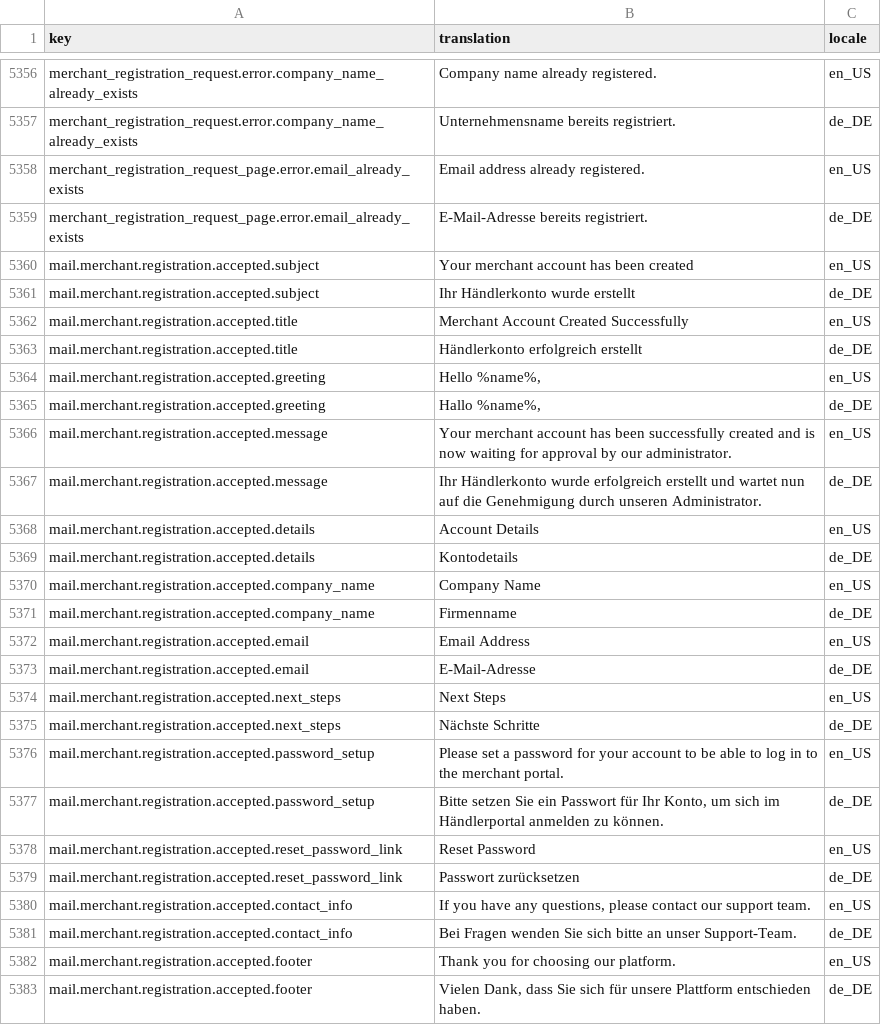
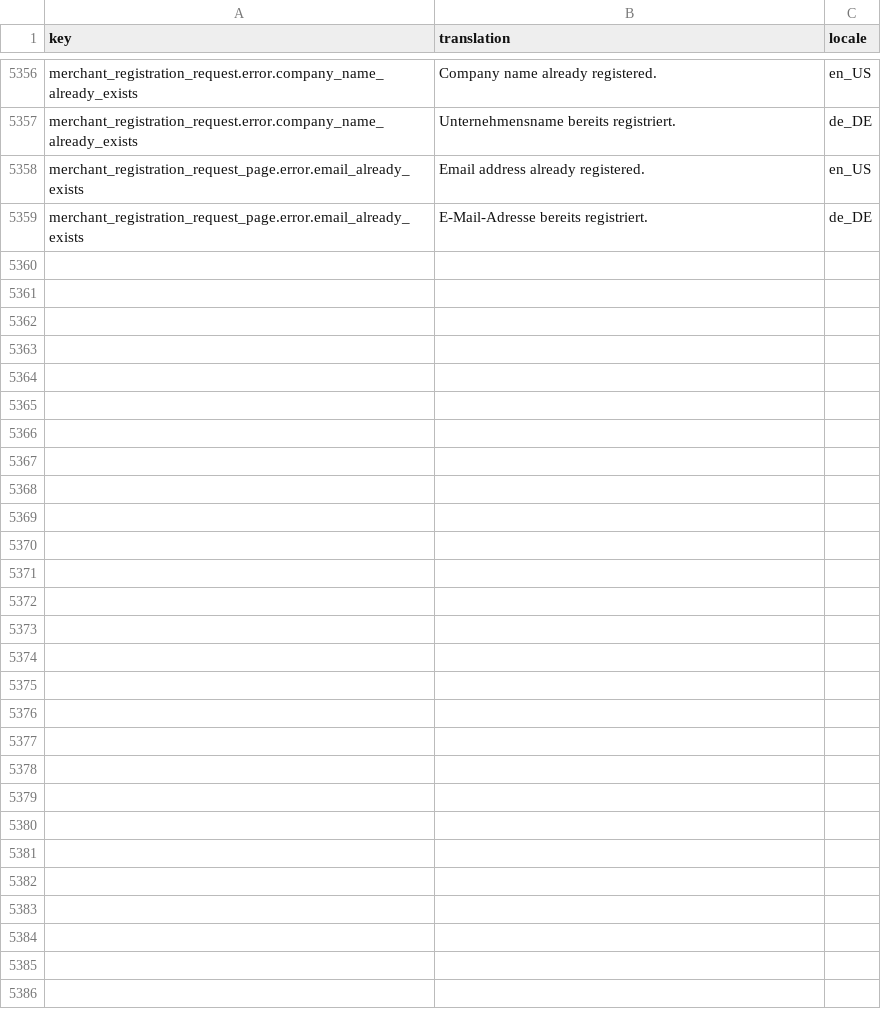
Before and after one commit to spryker-shop/suite, a CSV file: data/import/common/common/glossary.csv, drawn as a sheet; only a part is shown, gaps mark what is left out.

```diff
--- a/data/import/common/common/glossary.csv
+++ b/data/import/common/common/glossary.csv
@@ -5359,25 +5359 @@ merchant_registration_request_page.error.email_already_exists,Email address alre
 merchant_registration_request_page.error.email_already_exists,E-Mail-Adresse bereits registriert.,de_DE
-mail.merchant.registration.accepted.subject,Your merchant account has been created,en_US
-mail.merchant.registration.accepted.subject,Ihr Händlerkonto wurde erstellt,de_DE
-mail.merchant.registration.accepted.title,Merchant Account Created Successfully,en_US
-mail.merchant.registration.accepted.title,Händlerkonto erfolgreich erstellt,de_DE
-mail.merchant.registration.accepted.greeting,"Hello %name%,",en_US
-mail.merchant.registration.accepted.greeting,"Hallo %name%,",de_DE
-mail.merchant.registration.accepted.message,Your merchant account has been successfully created and is now waiting for approval by our administrator.,en_US
-mail.merchant.registration.accepted.message,Ihr Händlerkonto wurde erfolgreich erstellt und wartet nun auf die Genehmigung durch unseren Administrator.,de_DE
-mail.merchant.registration.accepted.details,Account Details,en_US
-mail.merchant.registration.accepted.details,Kontodetails,de_DE
-mail.merchant.registration.accepted.company_name,Company Name,en_US
-mail.merchant.registration.accepted.company_name,Firmenname,de_DE
-mail.merchant.registration.accepted.email,Email Address,en_US
-mail.merchant.registration.accepted.email,E-Mail-Adresse,de_DE
-mail.merchant.registration.accepted.next_steps,Next Steps,en_US
-mail.merchant.registration.accepted.next_steps,Nächste Schritte,de_DE
-mail.merchant.registration.accepted.password_setup,Please set a password for your account to be able to log in to the merchant portal.,en_US
-mail.merchant.registration.accepted.password_setup,"Bitte setzen Sie ein Passwort für Ihr Konto, um sich im Händlerportal anmelden zu können.",de_DE
-mail.merchant.registration.accepted.reset_password_link,Reset Password,en_US
-mail.merchant.registration.accepted.reset_password_link,Passwort zurücksetzen,de_DE
-mail.merchant.registration.accepted.contact_info,"If you have any questions, please contact our support team.",en_US
-mail.merchant.registration.accepted.contact_info,Bei Fragen wenden Sie sich bitte an unser Support-Team.,de_DE
-mail.merchant.registration.accepted.footer,Thank you for choosing our platform.,en_US
-mail.merchant.registration.accepted.footer,"Vielen Dank, dass Sie sich für unsere Plattform entschieden haben.",de_DE
```
Also changed, not shown: 3 other files.
